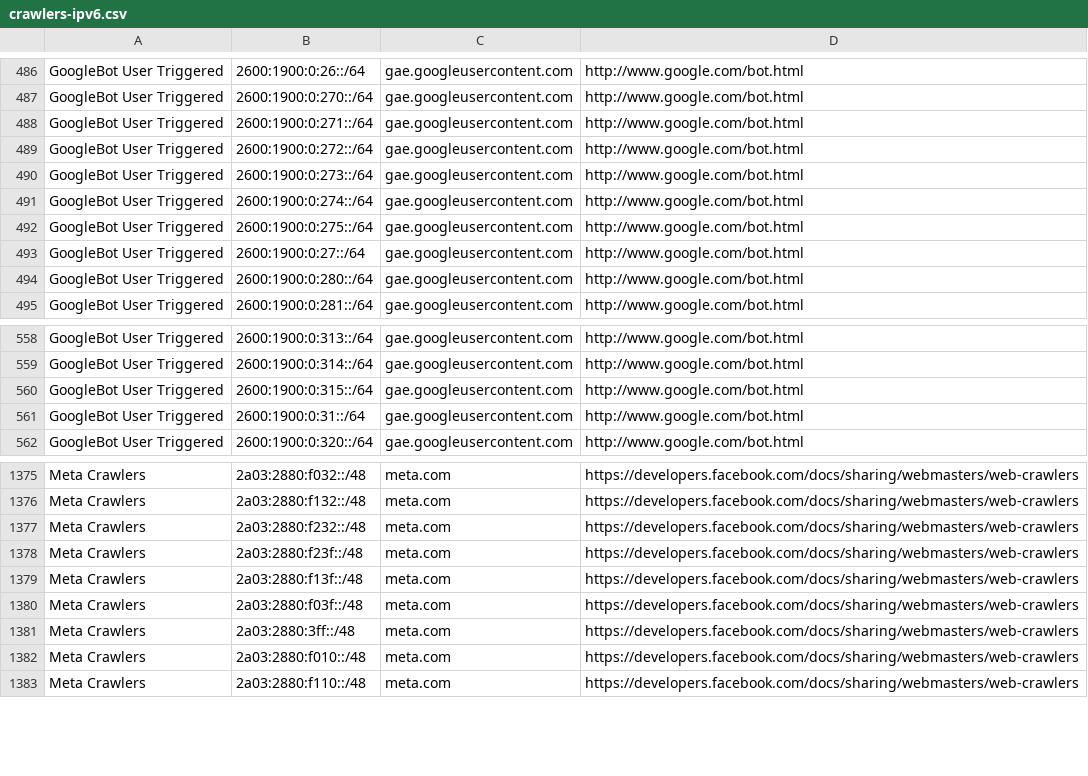
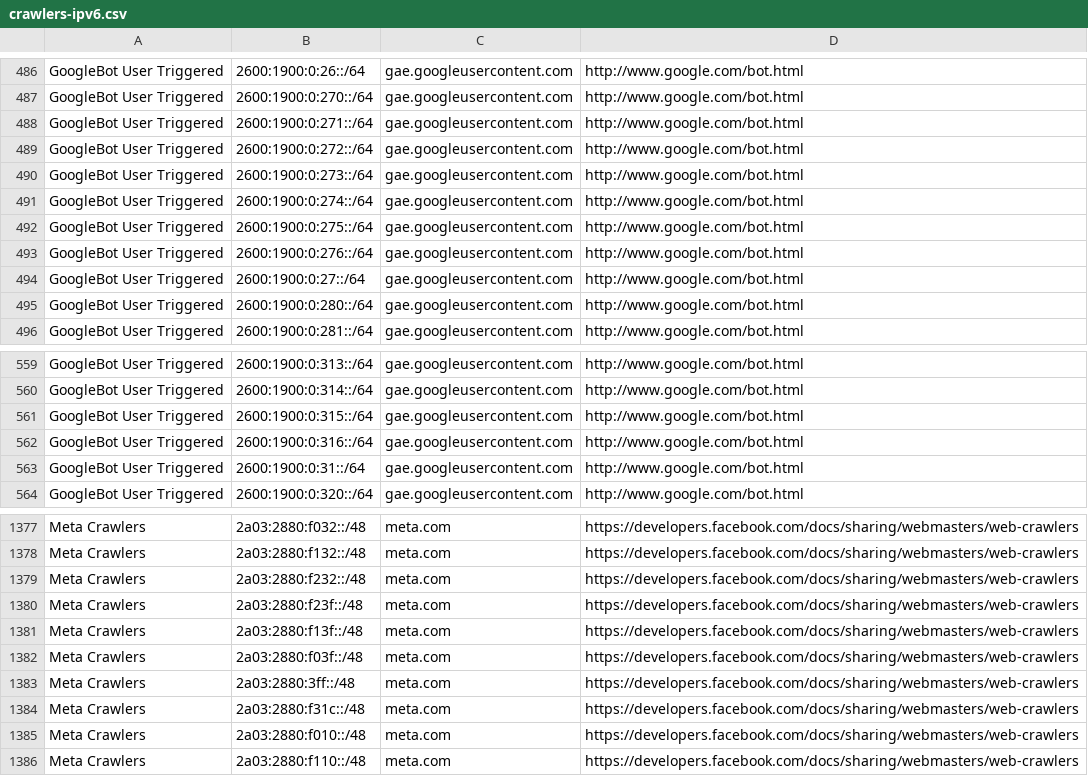
Before and after one commit to hexydec/ip-ranges, a CSV file: output/crawlers-ipv6.csv, drawn as a sheet; only a part is shown, gaps mark what is left out; the diff names each change by its address in the sheet, - before the commit and + after, or states it on an @@ line.

```diff
--- a/output/crawlers-ipv6.csv
+++ b/output/crawlers-ipv6.csv
+row 493: GoogleBot User Triggered | 2600:1900:0:276::/64 | gae.googleusercontent.com | http://www.google.com/bot.html
+row 562: GoogleBot User Triggered | 2600:1900:0:316::/64 | gae.googleusercontent.com | http://www.google.com/bot.html
+row 1384: Meta Crawlers | 2a03:2880:f31c::/48 | meta.com | https://developers.facebook.com/docs/sharing/webmasters/web-crawlers
```
Also changed, not shown: output/crawlers-ipv4.csv, output/crawlers.csv, 12 other files.
